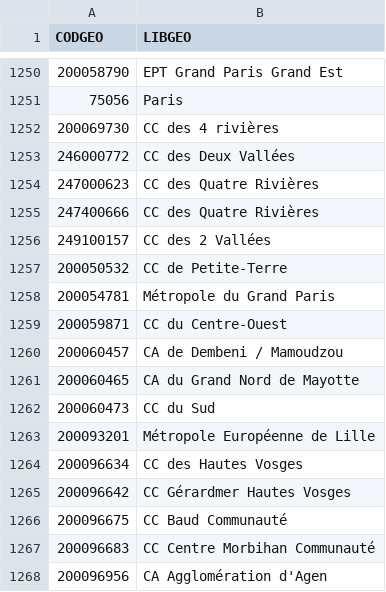
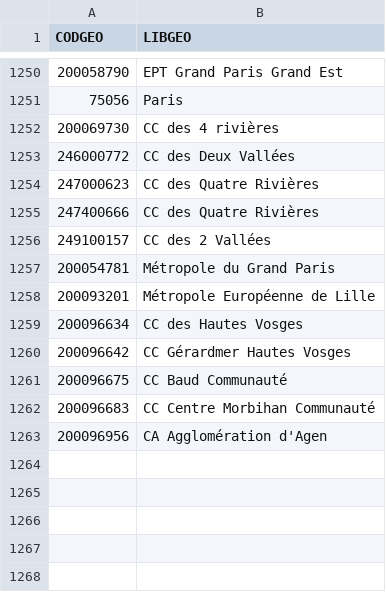
Before and after one commit to Observatoire-des-territoires/SOFIE, a CSV file: data/libEPCIEPT20.csv, drawn as a sheet; only a part is shown, gaps mark what is left out; the diff names each change by its address in the sheet, - before the commit and + after, or states it on an @@ line.

Commit message:
Correction des différences perçues dans les fichiers Excel et GeoJSON

```diff
--- a/data/libEPCIEPT20.csv
+++ b/data/libEPCIEPT20.csv
-row 1257: 200050532 | CC de Petite-Terre
-row 1259: 200059871 | CC du Centre-Ouest
-row 1260: 200060457 | CA de Dembeni / Mamoudzou
-row 1261: 200060465 | CA du Grand Nord de Mayotte
-row 1262: 200060473 | CC du Sud
```
